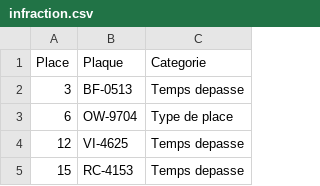
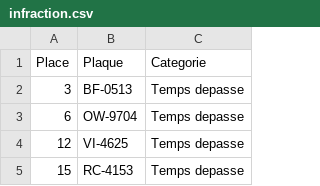
Before and after one commit to RyanKHOU/IT-5111E-equipe1, a CSV file: infraction.csv, drawn as a sheet; only a part is shown.

Commit message:
Update infraction.csv

```diff
--- a/infraction.csv
+++ b/infraction.csv
@@ -2,3 +2,3 @@ Place,Plaque,Categorie
 3,BF-0513,Temps depasse
-6,OW-9704,Type de place
+6,OW-9704,Temps depasse
 12,VI-4625,Temps depasse
```
